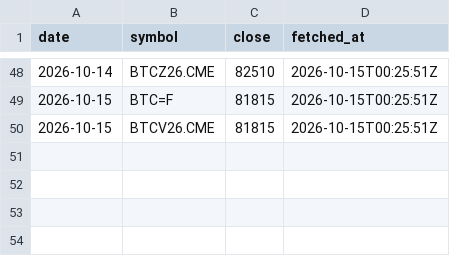
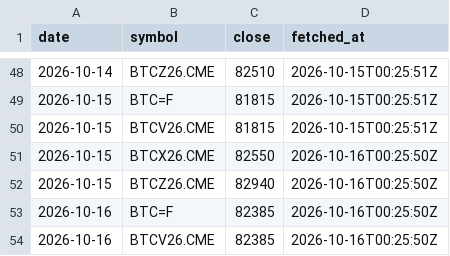
Before and after one commit to luke-cramer/ai-trading, a CSV file: data/carry/cme/2026-10.csv, drawn as a sheet; only a part is shown, gaps mark what is left out; the diff names each change by its address in the sheet, - before the commit and + after, or states it on an @@ line.

Commit message:
report(carry): 2026-10-16

```diff
--- a/data/carry/cme/2026-10.csv
+++ b/data/carry/cme/2026-10.csv
+row 51: 2026-10-15 | BTCX26.CME | 82550 | 2026-10-16T00:25:50Z
+row 52: 2026-10-15 | BTCZ26.CME | 82940 | 2026-10-16T00:25:50Z
+row 53: 2026-10-16 | BTC=F | 82385 | 2026-10-16T00:25:50Z
+row 54: 2026-10-16 | BTCV26.CME | 82385 | 2026-10-16T00:25:50Z
```
Also changed, not shown: data/carry/daily/2026-09.csv, data/carry/daily/2026-10.csv, 8 other files.
